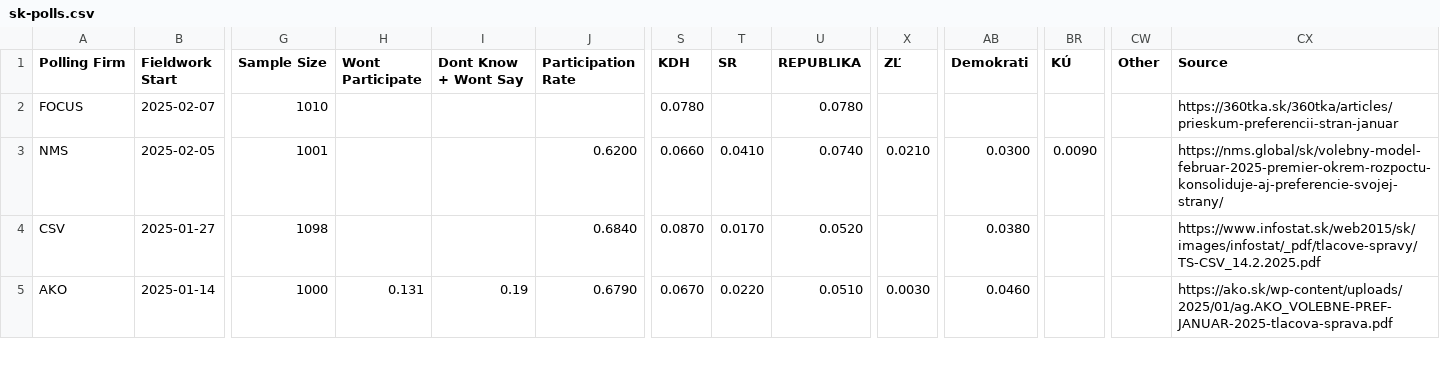
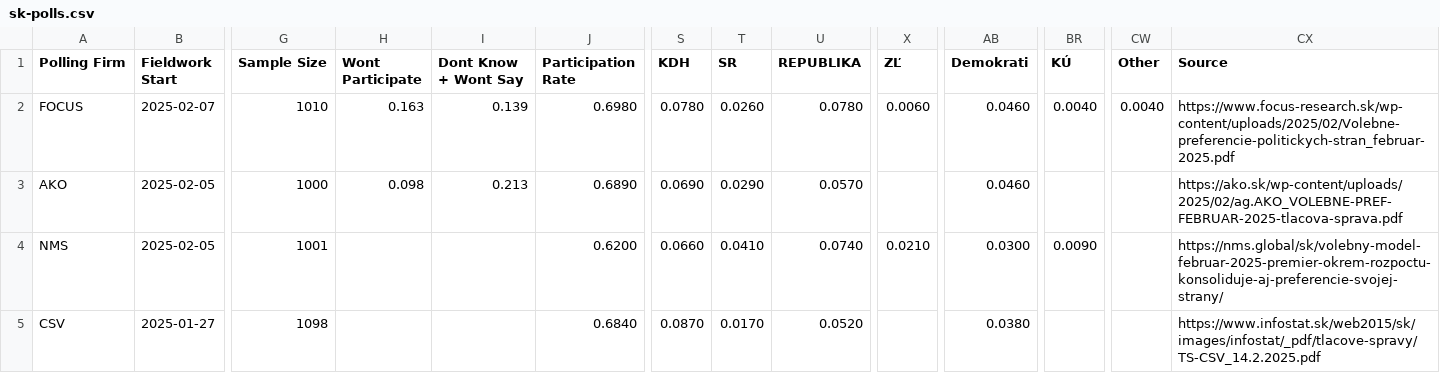
Before and after one commit to acernek/acernek.github.io, a CSV file: sk-polls/data/sk-polls.csv, drawn as a sheet; only a part is shown, gaps mark what is left out; the shorter side is filled out with more unchanged rows; rows hold the shown columns only; the diff names each change by its address in the sheet, - before the commit and + after, or states it on an @@ line.

```diff
--- a/sk-polls/data/sk-polls.csv
+++ b/sk-polls/data/sk-polls.csv
-H2 (Wont Participate): (empty)
+H2 (Wont Participate): 0.163
-I2 (Dont Know + Wont Say): (empty)
+I2 (Dont Know + Wont Say): 0.139
-J2 (Participation Rate): (empty)
+J2 (Participation Rate): 0.6980
-T2 (SR): (empty)
+T2 (SR): 0.0260
-X2 (ZĽ): (empty)
+X2 (ZĽ): 0.0060
-AB2 (Demokrati): (empty)
+AB2 (Demokrati): 0.0460
-BR2 (KÚ): (empty)
+BR2 (KÚ): 0.0040
-CW2 (Other): (empty)
+CW2 (Other): 0.0040
-CX2 (Source): https://360tka.sk/360tka/articles/prieskum-preferencii-stran-januar
+CX2 (Source): https://www.focus-research.sk/wp-content/uploads/2025/02/Volebne-preferencie-politickych-stran_februar-2025.pdf
+row 3: AKO | 2025-02-05 | 1000 | 0.098 | 0.213 | 0.6890 | 0.0690 | 0.0290 | 0.0570 |  | 0.0460 |  |  | https://ako.sk/wp-content/uploads/2025/02/ag.AKO_VOLEBNE-PREF-FEBRUAR-2025-tlacova-sprava.pdf
```
Also changed, not shown: 2 other files.
